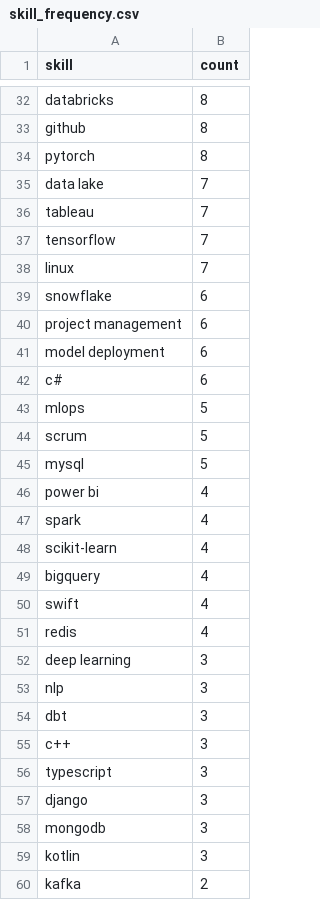
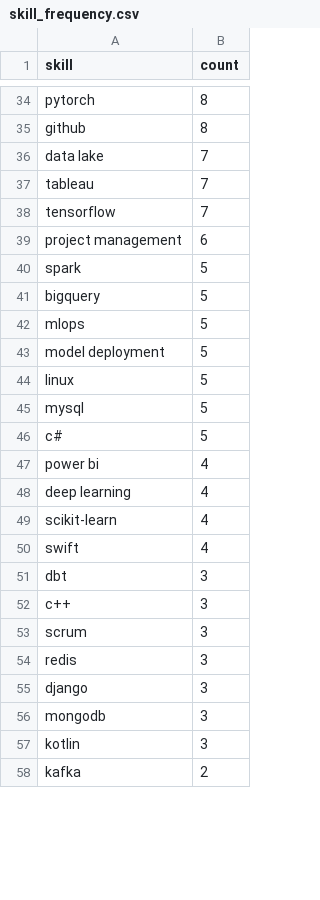
Before and after one commit to reddymohan-pro/pathfinder-job-navigator, a CSV file: data/skill_frequency.csv, drawn as a sheet; only a part is shown, gaps mark what is left out; removed rows and columns are numbered as before the commit, all else as after; the diff covers the shown part only; the diff names each change by its address in the sheet, - before the commit and + after, or states it on an @@ line.

```diff
--- a/data/skill_frequency.csv
+++ b/data/skill_frequency.csv
-A34 (skill): databricks
+A34 (skill): pytorch
-row 34: pytorch | 8
-row 38: linux | 7
-row 39: snowflake | 6
-row 41: model deployment | 6
-row 42: c# | 6
+row 40: spark | 5
+row 41: bigquery | 5
+row 43: model deployment | 5
-A44 (skill): scrum
+A44 (skill): linux
+row 46: c# | 5
-A48 (skill): spark
+A48 (skill): deep learning
-row 49: bigquery | 4
-row 51: redis | 4
-row 52: deep learning | 3
-row 53: nlp | 3
+row 53: scrum | 3
-A54 (skill): typescript
+A54 (skill): redis
```
Also changed, not shown: 12 added rows, 8 removed rows and 13 edited cells elsewhere in this file, data/jobs_with_skills.csv, data/raw_jobs.csv, 1 other file.
